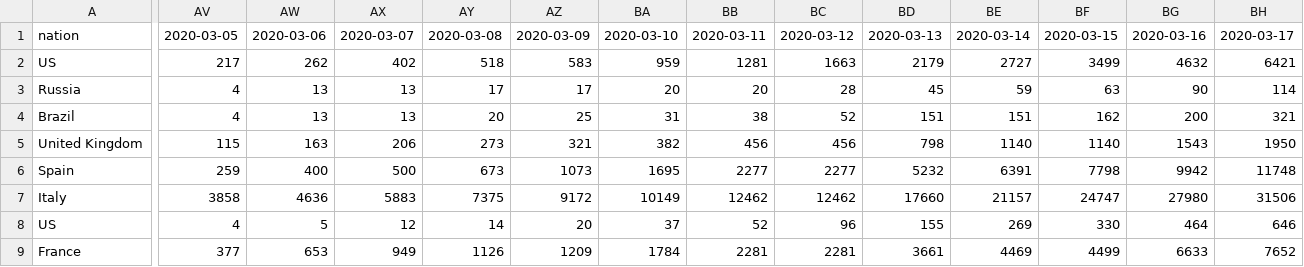
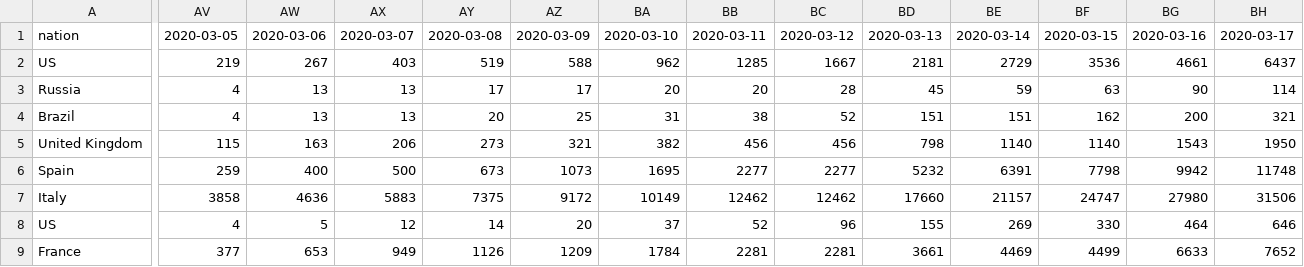
Before and after one commit to senoryo/cv, a CSV file: Total.csv, drawn as a sheet; only a part is shown, gaps mark what is left out; the diff covers the shown part only; the diff names each change by its address in the sheet, - before the commit and + after, or states it on an @@ line.

```diff
--- a/Total.csv
+++ b/Total.csv
-AV2: 217
+AV2: 219
-AW2: 262
+AW2: 267
-AX2: 402
+AX2: 403
-AY2: 518
+AY2: 519
-AZ2: 583
+AZ2: 588
-BA2: 959
+BA2: 962
-BB2: 1281
+BB2: 1285
-BC2: 1663
+BC2: 1667
-BD2: 2179
+BD2: 2181
-BE2: 2727
+BE2: 2729
-BF2: 3499
+BF2: 3536
-BG2: 4632
+BG2: 4661
-BH2: 6421
+BH2: 6437
```
Also changed, not shown: 24 edited cells elsewhere in this file, 7DayDelta.csv, 7DayDeltaNormal.csv, 4 other files.
